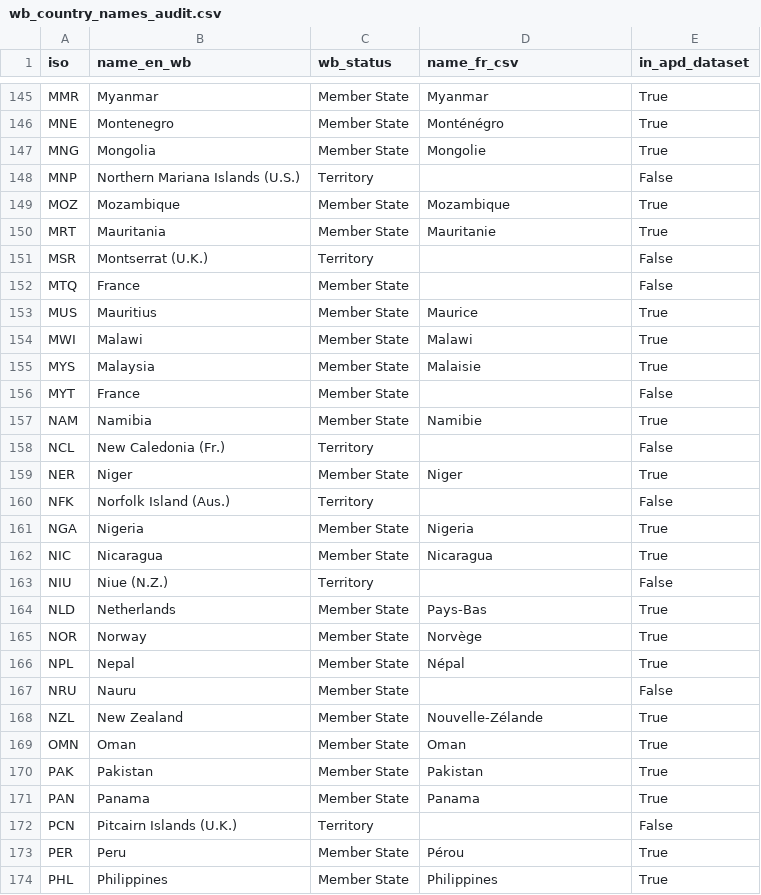
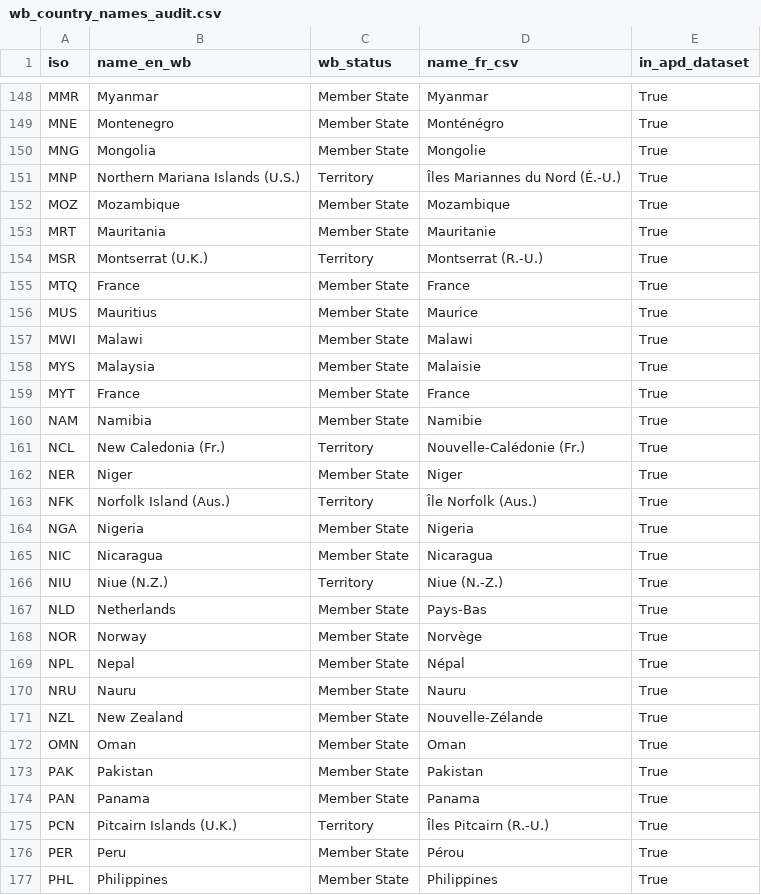
Before and after one commit to bmatge/map-creances-apd, a CSV file: sources/wb_country_names_audit.csv, drawn as a sheet; only a part is shown, gaps mark what is left out; the diff covers the shown part only.

```diff
--- a/sources/wb_country_names_audit.csv
+++ b/sources/wb_country_names_audit.csv
@@ -147,7 +150,7 @@ MNE,Montenegro,Member State,Monténégro,True
 MNG,Mongolia,Member State,Mongolie,True
-MNP,Northern Mariana Islands (U.S.),Territory,,False
+MNP,Northern Mariana Islands (U.S.),Territory,Îles Mariannes du Nord (É.-U.),True
 MOZ,Mozambique,Member State,Mozambique,True
 MRT,Mauritania,Member State,Mauritanie,True
-MSR,Montserrat (U.K.),Territory,,False
-MTQ,France,Member State,,False
+MSR,Montserrat (U.K.),Territory,Montserrat (R.-U.),True
+MTQ,France,Member State,France,True
 MUS,Mauritius,Member State,Maurice,True
@@ -155,10 +158,10 @@ MWI,Malawi,Member State,Malawi,True
 MYS,Malaysia,Member State,Malaisie,True
-MYT,France,Member State,,False
+MYT,France,Member State,France,True
 NAM,Namibia,Member State,Namibie,True
-NCL,New Caledonia (Fr.),Territory,,False
+NCL,New Caledonia (Fr.),Territory,Nouvelle-Calédonie (Fr.),True
 NER,Niger,Member State,Niger,True
-NFK,Norfolk Island (Aus.),Territory,,False
+NFK,Norfolk Island (Aus.),Territory,Île Norfolk (Aus.),True
 NGA,Nigeria,Member State,Nigeria,True
 NIC,Nicaragua,Member State,Nicaragua,True
-NIU,Niue (N.Z.),Territory,,False
+NIU,Niue (N.Z.),Territory,Niue (N.-Z.),True
 NLD,Netherlands,Member State,Pays-Bas,True
@@ -166,3 +169,3 @@ NOR,Norway,Member State,Norvège,True
 NPL,Nepal,Member State,Népal,True
-NRU,Nauru,Member State,,False
+NRU,Nauru,Member State,Nauru,True
 NZL,New Zealand,Member State,Nouvelle-Zélande,True
@@ -171,3 +174,3 @@ PAK,Pakistan,Member State,Pakistan,True
 PAN,Panama,Member State,Panama,True
-PCN,Pitcairn Islands (U.K.),Territory,,False
+PCN,Pitcairn Islands (U.K.),Territory,Îles Pitcairn (R.-U.),True
 PER,Peru,Member State,Pérou,True
```
Also changed, not shown: 4 added rows and 134 edited cells elsewhere in this file, downloads/club_de_paris_debtor_countries.csv, downloads/club_de_paris_pays_debiteurs.csv, 9 other files.
